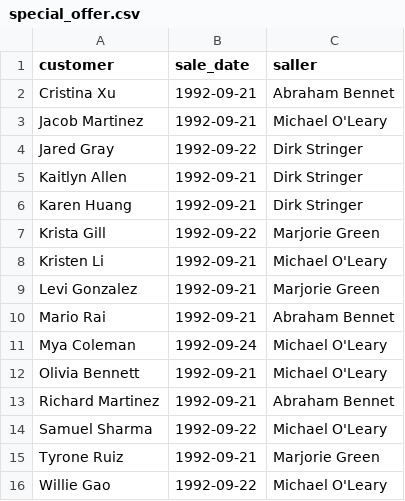
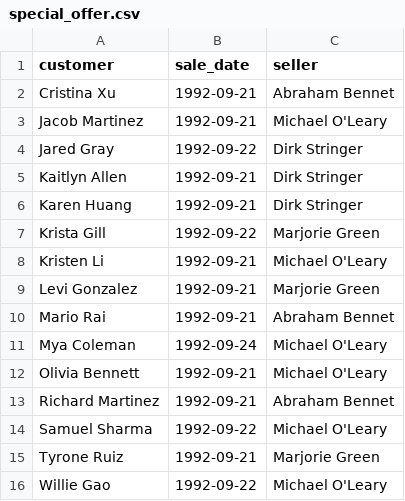
Before and after one commit to Nechetnaya/data-analytics-project-92, a CSV file: special_offer.csv, drawn as a sheet.

```diff
--- a/special_offer.csv
+++ b/special_offer.csv
@@ -1,2 +1,2 @@
-"customer","sale_date","saller"
+"customer","sale_date","seller"
 Cristina Xu,1992-09-21,Abraham Bennet
```
Also changed, not shown: day_of_the_week_income.csv, lowest_average_income.csv, 4 other files.
